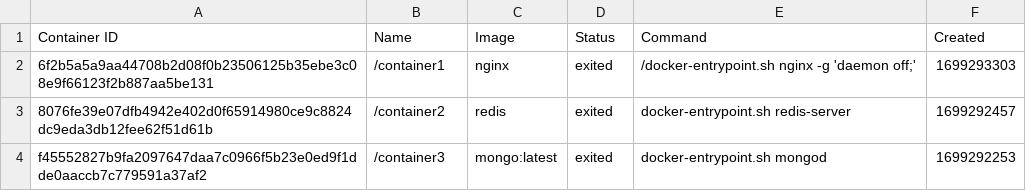
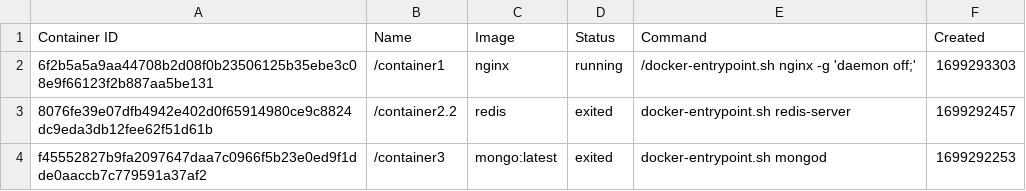
Before and after one commit to konstantopoulosk/MavenDocker-NullProject, a CSV file: dockermonitor/containers.csv, drawn as a sheet.

```diff
--- a/dockermonitor/containers.csv
+++ b/dockermonitor/containers.csv
@@ -1,4 +1,4 @@
 "Container ID","Name","Image","Status","Command","Created"
-"6f2b5a5a9aa44708b2d08f0b23506125b35ebe3c08e9f66123f2b887aa5be131","/container1","nginx","exited","/docker-entrypoint.sh nginx -g 'daemon off;'","1699293303"
-"8076fe39e07dfb4942e402d0f65914980ce9c8824dc9eda3db12fee62f51d61b","/container2","redis","exited","docker-entrypoint.sh redis-server","1699292457"
+"6f2b5a5a9aa44708b2d08f0b23506125b35ebe3c08e9f66123f2b887aa5be131","/container1","nginx","running","/docker-entrypoint.sh nginx -g 'daemon off;'","1699293303"
+"8076fe39e07dfb4942e402d0f65914980ce9c8824dc9eda3db12fee62f51d61b","/container2.2","redis","exited","docker-entrypoint.sh redis-server","1699292457"
 "f45552827b9fa2097647daa7c0966f5b23e0ed9f1dde0aaccb7c779591a37af2","/container3","mongo:latest","exited","docker-entrypoint.sh mongod","1699292253"
```
Also changed, not shown: 7 other files.
